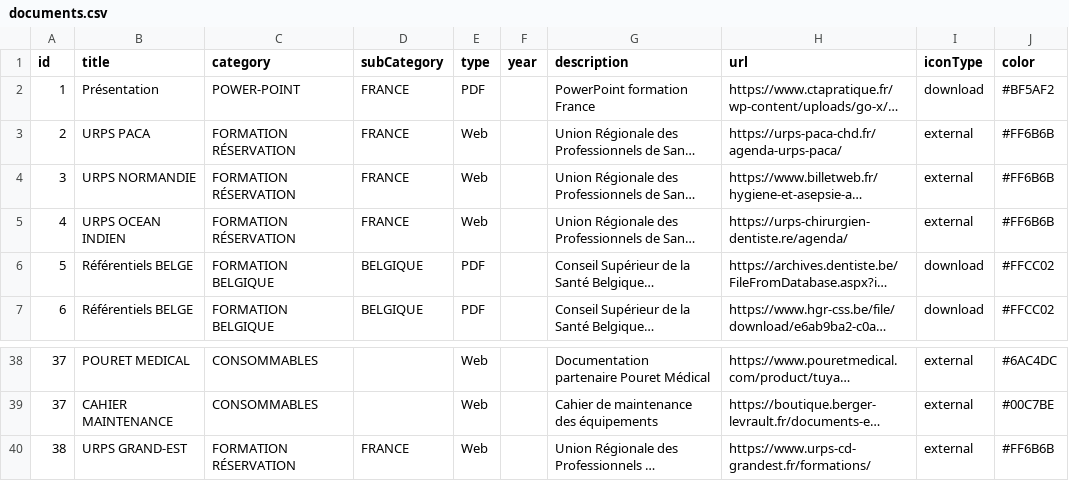
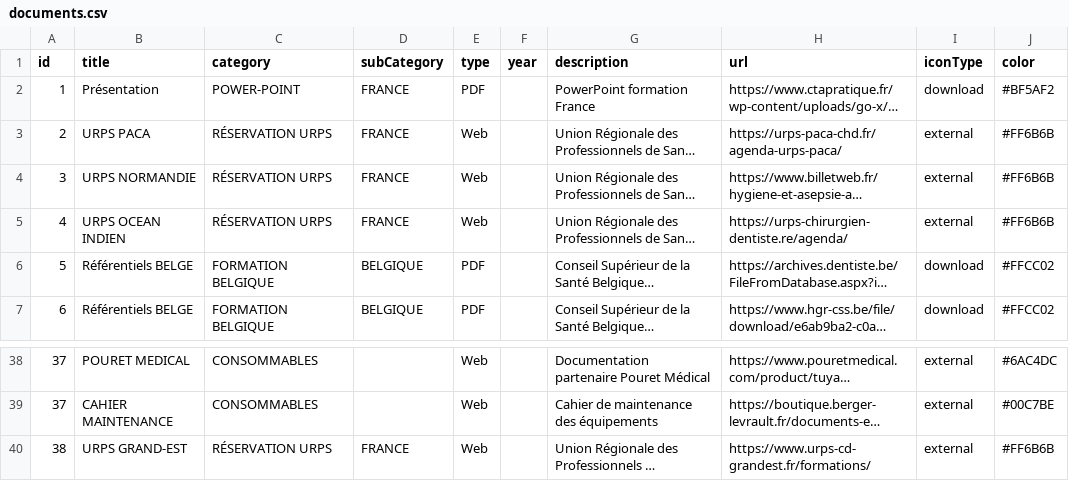
Before and after one commit to alexandreshenouda/ctapratique, a CSV file: assets/documents.csv, drawn as a sheet; only a part is shown, gaps mark what is left out; long unchanged cells end in …; the diff names each change by its address in the sheet, - before the commit and + after, or states it on an @@ line.

Commit message:
Update documents.csv

```diff
--- a/assets/documents.csv
+++ b/assets/documents.csv
-C3:C5 (category): FORMATION RÉSERVATION
+C3:C5 (category): RÉSERVATION URPS
-C40 (category): FORMATION RÉSERVATION
+C40 (category): RÉSERVATION URPS
```
